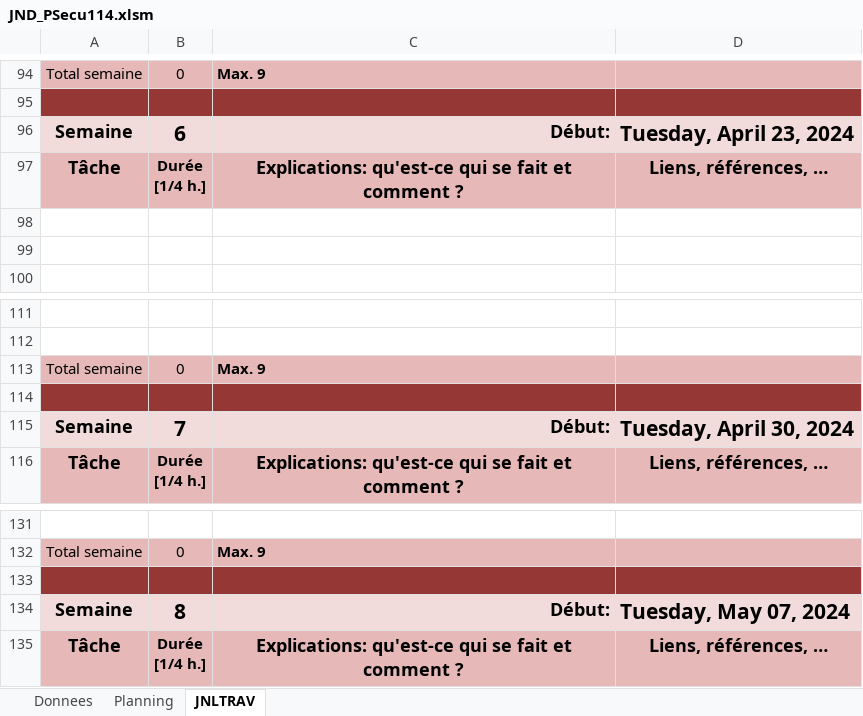
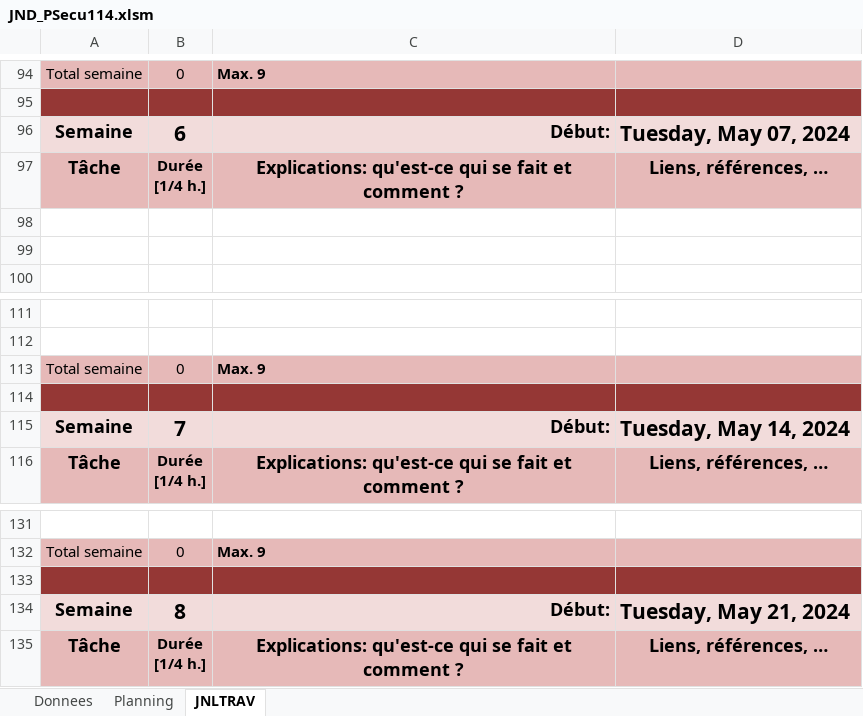
Before and after one commit to Kaeno123/P114_Secu_GDP, an Excel workbook: JND_PSecu114.xlsm, sheet JNLTRAV, drawn as a sheet; only a part is shown, gaps mark what is left out; values as stored, in another font and other column widths than the file's, no borders; charts and pictures not drawn; the diff covers the shown part only; the diff names each change by its address in the sheet, - before the commit and + after, or states it on an @@ line.

```diff
--- a/JND_PSecu114.xlsm (sheet JNLTRAV)
+++ b/JND_PSecu114.xlsm (sheet JNLTRAV)
-D96: Tuesday, April 23, 2024
+D96: Tuesday, May 07, 2024
-D115: Tuesday, April 30, 2024
+D115: Tuesday, May 14, 2024
-D134: Tuesday, May 07, 2024
+D134: Tuesday, May 21, 2024
```
Also changed, not shown: 8 added rows, 8 removed rows, 3 edited cells and cell formats elsewhere in this sheet, sheet Planning, charts or pictures, 29 other files.
